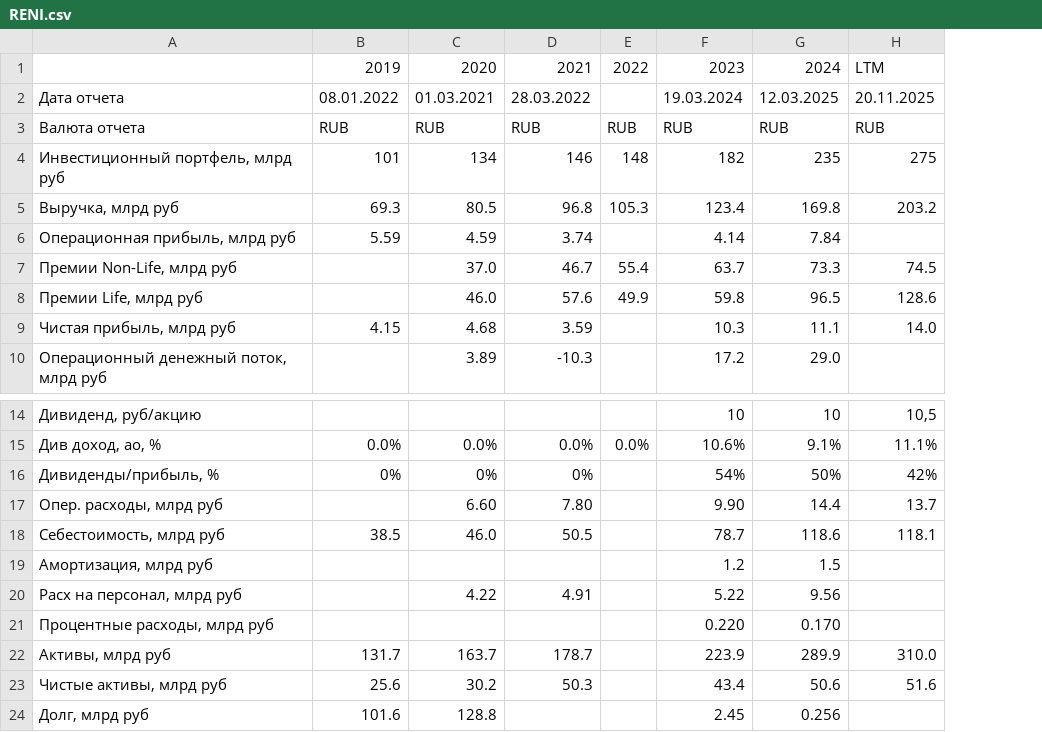
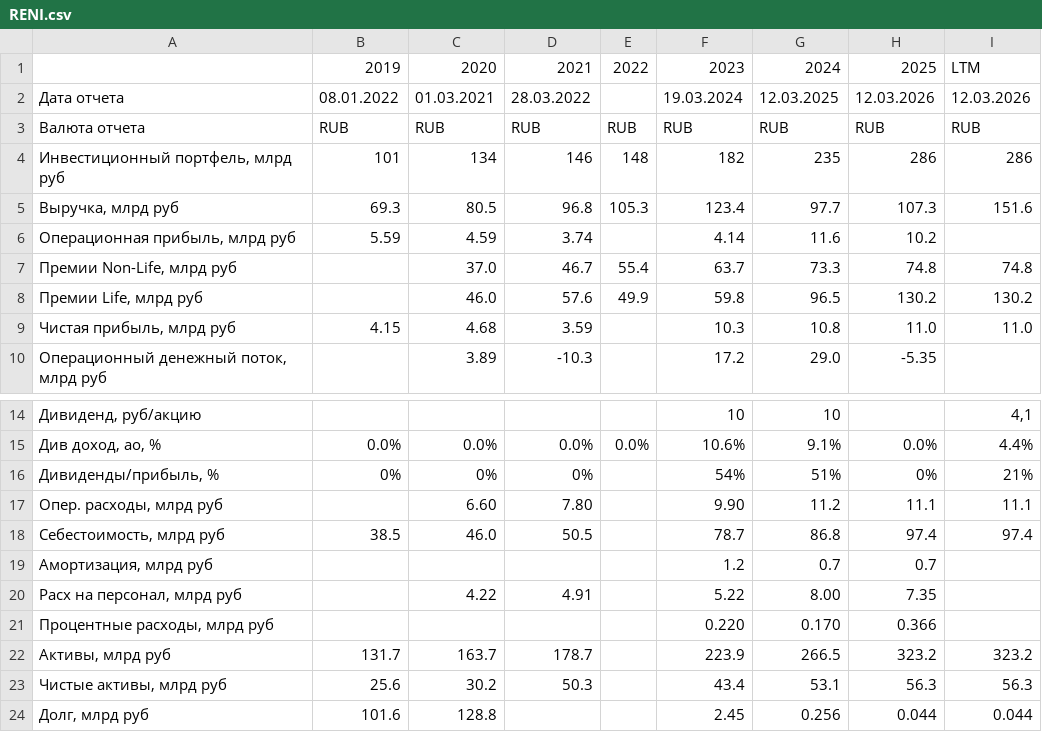
Before and after one commit to i-savelev/invest_toolkit, a CSV file: support_files/scrapper_reports/RENI.csv, drawn as a sheet; only a part is shown, gaps mark what is left out; removed rows and columns are numbered as before the commit, all else as after; the diff covers the shown part only; the diff names each change by its address in the sheet, - before the commit and + after, or states it on an @@ line.

```diff
--- a/support_files/scrapper_reports/RENI.csv
+++ b/support_files/scrapper_reports/RENI.csv
-column H, rows 1-9: LTM | 20.11.2025 | RUB | 275 | 203.2 |  | 74.5 | 128.6 | 14.0; rows 14-23: 10,5 | 11.1% | 42% | 13.7 | 118.1 |  |  |  | 310.0 | 51.6
+column H, rows 1-10: 2025 | 12.03.2026 | RUB | 286 | 107.3 | 10.2 | 74.8 | 130.2 | 11.0 | -5.35; rows 15-24: 0.0% | 0% | 11.1 | 97.4 | 0.7 | 7.35 | 0.366 | 323.2 | 56.3 | 0.044
+column I, rows 1-9: LTM | 12.03.2026 | RUB | 286 | 151.6 |  | 74.8 | 130.2 | 11.0; rows 14-24: 4,1 | 4.4% | 21% | 11.1 | 97.4 |  |  |  | 323.2 | 56.3 | 0.044
-G5: 169.8
+G5: 97.7
-G6: 7.84
+G6: 11.6
-G9: 11.1
+G9: 10.8
-G16: 50%
+G16: 51%
-G17: 14.4
+G17: 11.2
-G18: 118.6
+G18: 86.8
-G19: 1.5
+G19: 0.7
-G20: 9.56
+G20: 8.00
-G22: 289.9
+G22: 266.5
-G23: 50.6
+G23: 53.1
```
Also changed, not shown: 12 edited cells elsewhere in this file, support_files/scrapper_reports/TATN.csv, 4 other files.
